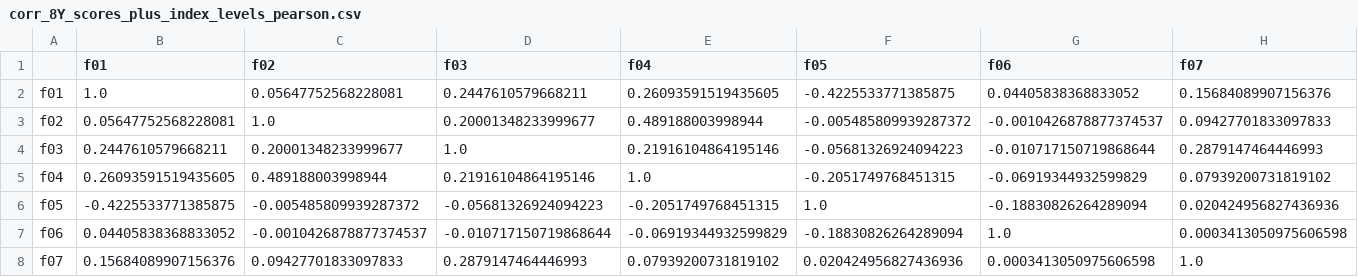
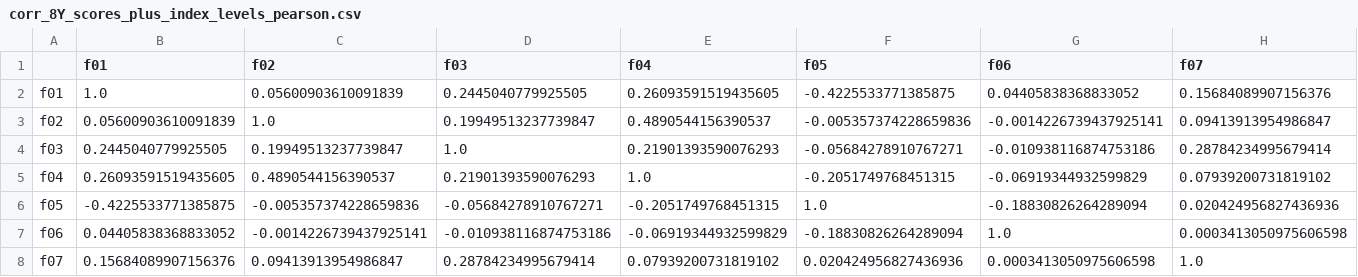
Before and after one commit to gomtang-dori/Korea-Gomtang-Index, a CSV file: data/analysis/corr_8Y_scores_plus_index_levels_pearson.csv, drawn as a sheet; only a part is shown; the diff covers the shown part only; the diff names each change by its address in the sheet, - before the commit and + after, or states it on an @@ line.

```diff
--- a/data/analysis/corr_8Y_scores_plus_index_levels_pearson.csv
+++ b/data/analysis/corr_8Y_scores_plus_index_levels_pearson.csv
-C2 (f02): 0.05647752568228081
+C2 (f02): 0.05600903610091839
-D2 (f03): 0.2447610579668211
+D2 (f03): 0.2445040779925505
-B3 (f01): 0.05647752568228081
+B3 (f01): 0.05600903610091839
-D3 (f03): 0.20001348233999677
+D3 (f03): 0.19949513237739847
-E3 (f04): 0.489188003998944
+E3 (f04): 0.4890544156390537
-F3 (f05): -0.005485809939287372
+F3 (f05): -0.005357374228659836
-G3 (f06): -0.0010426878877374537
+G3 (f06): -0.0014226739437925141
-H3 (f07): 0.09427701833097833
+H3 (f07): 0.09413913954986847
-B4 (f01): 0.2447610579668211
+B4 (f01): 0.2445040779925505
-C4 (f02): 0.20001348233999677
+C4 (f02): 0.19949513237739847
-E4 (f04): 0.21916104864195146
+E4 (f04): 0.21901393590076293
-F4 (f05): -0.05681326924094223
+F4 (f05): -0.05684278910767271
-G4 (f06): -0.010717150719868644
+G4 (f06): -0.010938116874753186
-H4 (f07): 0.2879147464446993
+H4 (f07): 0.28784234995679414
-C5 (f02): 0.489188003998944
+C5 (f02): 0.4890544156390537
-D5 (f03): 0.21916104864195146
+D5 (f03): 0.21901393590076293
-C6 (f02): -0.005485809939287372
+C6 (f02): -0.005357374228659836
-D6 (f03): -0.05681326924094223
+D6 (f03): -0.05684278910767271
-C7 (f02): -0.0010426878877374537
+C7 (f02): -0.0014226739437925141
-D7 (f03): -0.010717150719868644
+D7 (f03): -0.010938116874753186
-C8 (f02): 0.09427701833097833
+C8 (f02): 0.09413913954986847
-D8 (f03): 0.2879147464446993
+D8 (f03): 0.28784234995679414
```
Also changed, not shown: 20 edited cells elsewhere in this file, data/analysis/corr_8Y_scores_plus_index_returns_pearson.csv, data/analysis/factor_corr_8Y_pearson_levels.csv, 19 other files.
